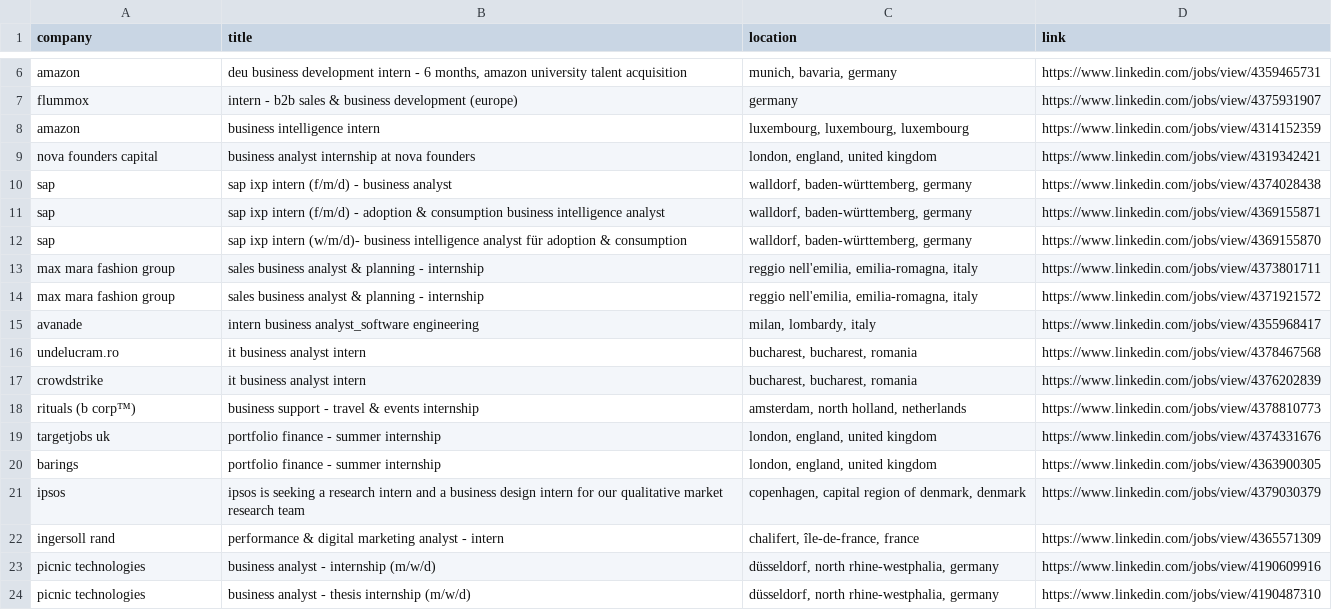
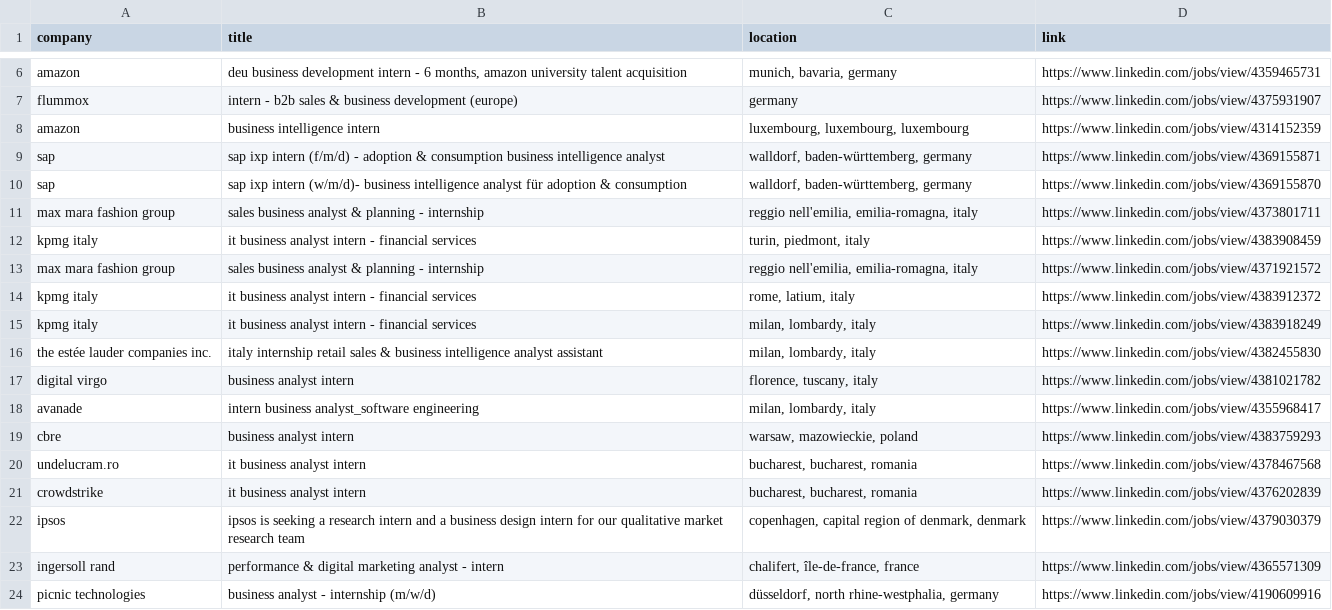
Before and after one commit to LorenzoLaCorte/internship-scraper, a CSV file: output/output-business/filtered_results.csv, drawn as a sheet; only a part is shown, gaps mark what is left out; the shorter side is filled out with more unchanged rows; the diff covers the shown part only.

```diff
--- a/output/output-business/filtered_results.csv
+++ b/output/output-business/filtered_results.csv
@@ -8,4 +8,2 @@ flummox|intern - b2b sales & business development (europe)|germany|https://www.l
 amazon|business intelligence intern|luxembourg, luxembourg, luxembourg|https://www.linkedin.com/jobs/view/4314152359
-nova founders capital|business analyst internship at nova founders|london, england, united kingdom|https://www.linkedin.com/jobs/view/4319342421
-sap|sap ixp intern (f/m/d) - business analyst|walldorf, baden-württemberg, germany|https://www.linkedin.com/jobs/view/4374028438
 sap|sap ixp intern (f/m/d) - adoption & consumption business intelligence analyst|walldorf, baden-württemberg, germany|https://www.linkedin.com/jobs/view/4369155871
@@ -13,9 +11,12 @@ sap|sap ixp intern (w/m/d)- business intelligence analyst für adoption & consum
 max mara fashion group|sales business analyst & planning - internship|reggio nell'emilia, emilia-romagna, italy|https://www.linkedin.com/jobs/view/4373801711
+kpmg italy|it business analyst intern - financial services|turin, piedmont, italy|https://www.linkedin.com/jobs/view/4383908459
 max mara fashion group|sales business analyst & planning - internship|reggio nell'emilia, emilia-romagna, italy|https://www.linkedin.com/jobs/view/4371921572
+kpmg italy|it business analyst intern - financial services|rome, latium, italy|https://www.linkedin.com/jobs/view/4383912372
+kpmg italy|it business analyst intern - financial services|milan, lombardy, italy|https://www.linkedin.com/jobs/view/4383918249
+the estée lauder companies inc.|italy internship retail sales & business intelligence analyst assistant|milan, lombardy, italy|https://www.linkedin.com/jobs/view/4382455830
+digital virgo|business analyst intern|florence, tuscany, italy|https://www.linkedin.com/jobs/view/4381021782
 avanade|intern business analyst_software engineering|milan, lombardy, italy|https://www.linkedin.com/jobs/view/4355968417
+cbre|business analyst intern|warsaw, mazowieckie, poland|https://www.linkedin.com/jobs/view/4383759293
 undelucram.ro|it business analyst intern|bucharest, bucharest, romania|https://www.linkedin.com/jobs/view/4378467568
 crowdstrike|it business analyst intern|bucharest, bucharest, romania|https://www.linkedin.com/jobs/view/4376202839
-rituals (b corp™)|business support - travel & events internship|amsterdam, north holland, netherlands|https://www.linkedin.com/jobs/view/4378810773
-targetjobs uk|portfolio finance - summer internship|london, england, united kingdom|https://www.linkedin.com/jobs/view/4374331676
-barings|portfolio finance - summer internship|london, england, united kingdom|https://www.linkedin.com/jobs/view/4363900305
 ipsos|ipsos is seeking a research intern and a business design intern for our qualitative market research team|copenhagen, capital region of denmark, denmark|https://www.linkedin.com/jobs/view/4379030379
```
Also changed, not shown: 11 added rows, 3 removed rows and 2 edited cells elsewhere in this file, 2 other files.
